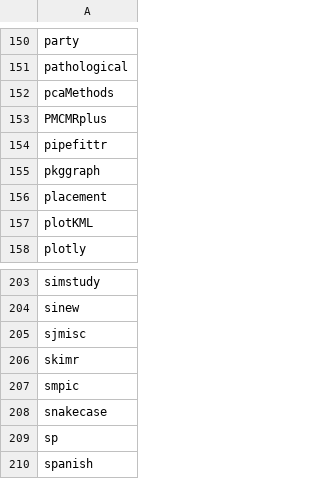
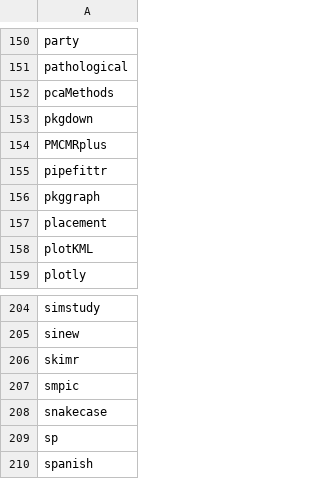
Before and after one commit to verajosemanuel/tidyviz, a CSV file: Docs/list_cran.csv, drawn as a sheet; only a part is shown, gaps mark what is left out.

```diff
--- a/Docs/list_cran.csv
+++ b/Docs/list_cran.csv
@@ -152,2 +152,3 @@ pathological
 pcaMethods
+pkgdown
 PMCMRplus
@@ -204,3 +205,2 @@ simstudy
 sinew
-sjmisc
 skimr
```
Also changed, not shown: Docs/list_github.csv.
